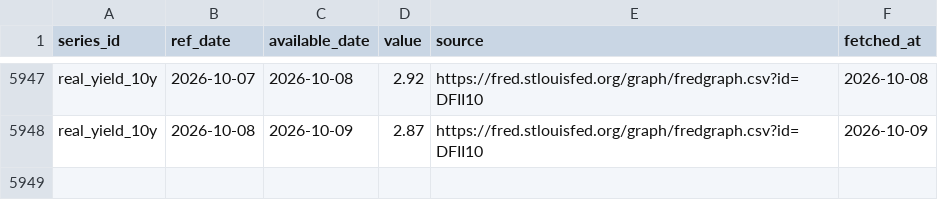
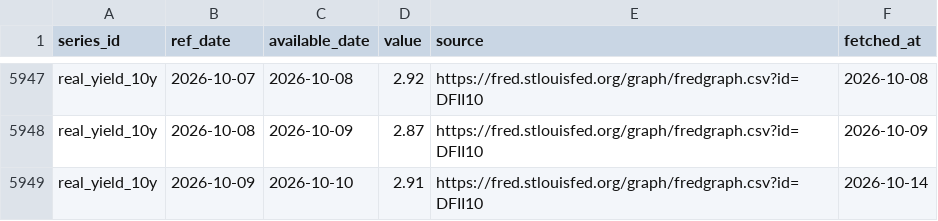
Before and after one commit to Shawhir/Commodities, a CSV file: data/store/real_yield_10y.csv, drawn as a sheet; only a part is shown, gaps mark what is left out.

```diff
--- a/data/store/real_yield_10y.csv
+++ b/data/store/real_yield_10y.csv
@@ -5948 +5948,2 @@ real_yield_10y,2026-10-07,2026-10-08,2.92,https://fred.stlouisfed.org/graph/fred
 real_yield_10y,2026-10-08,2026-10-09,2.87,https://fred.stlouisfed.org/graph/fredgraph.csv?id=DFII10,2026-10-09
+real_yield_10y,2026-10-09,2026-10-10,2.91,https://fred.stlouisfed.org/graph/fredgraph.csv?id=DFII10,2026-10-14
```
Also changed, not shown: data/store/breakeven_10y.csv, data/store/dollar_broad.csv, 26 other files.
